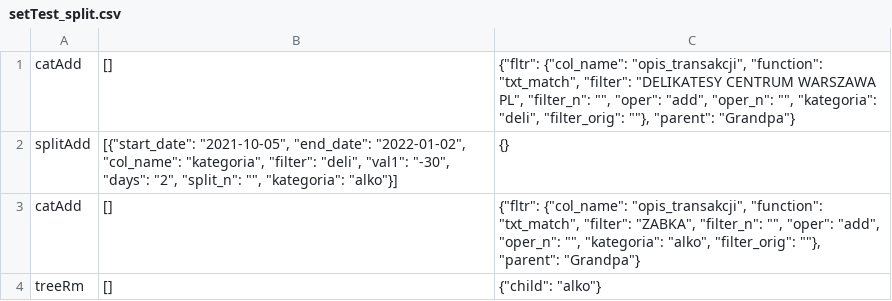
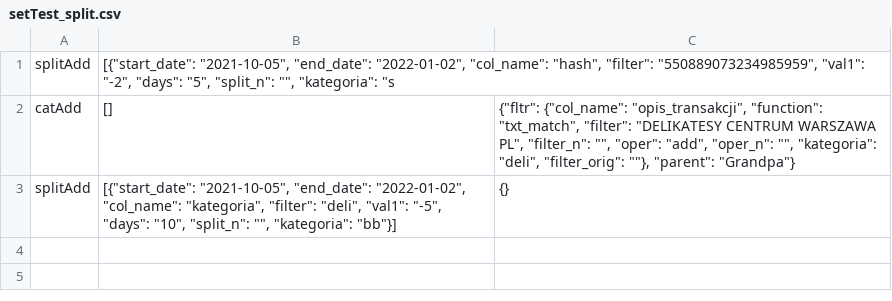
Before and after one commit to zielaskowski/banking, a CSV file: dev/integrationTest/setTest_split.csv, drawn as a sheet.

Commit message:
spliting and removed op from sql, and some small other

```diff
--- a/dev/integrationTest/setTest_split.csv
+++ b/dev/integrationTest/setTest_split.csv
@@ -1,4 +1,3 @@
+splitAdd;[{"start_date": "2021-10-05", "end_date": "2022-01-02", "col_name": "hash", "filter": "550889073234985959", "val1": "-2", "days": "5", "split_n": "", "kategoria": "s
 catAdd;[];{"fltr": {"col_name": "opis_transakcji", "function": "txt_match", "filter": "DELIKATESY CENTRUM WARSZAWA PL", "filter_n": "", "oper": "add", "oper_n": "", "kategoria": "deli", "filter_orig": ""}, "parent": "Grandpa"}
-splitAdd;[{"start_date": "2021-10-05", "end_date": "2022-01-02", "col_name": "kategoria", "filter": "deli", "val1": "-30", "days": "2", "split_n": "", "kategoria": "alko"}];{}
-catAdd;[];{"fltr": {"col_name": "opis_transakcji", "function": "txt_match", "filter": "ZABKA", "filter_n": "", "oper": "add", "oper_n": "", "kategoria": "alko", "filter_orig": ""}, "parent": "Grandpa"}
-treeRm;[];{"child": "alko"}
+splitAdd;[{"start_date": "2021-10-05", "end_date": "2022-01-02", "col_name": "kategoria", "filter": "deli", "val1": "-5", "days": "10", "split_n": "", "kategoria": "bb"}];{}
```
Also changed, not shown: 6 other files.
